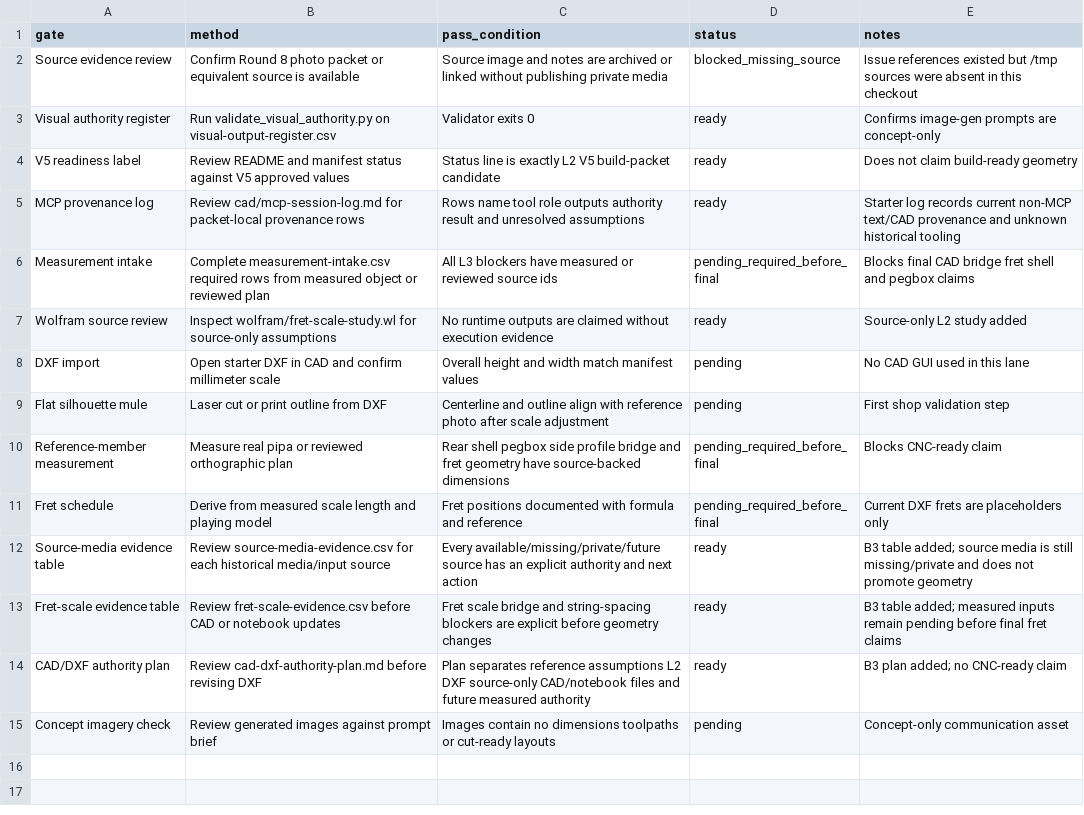
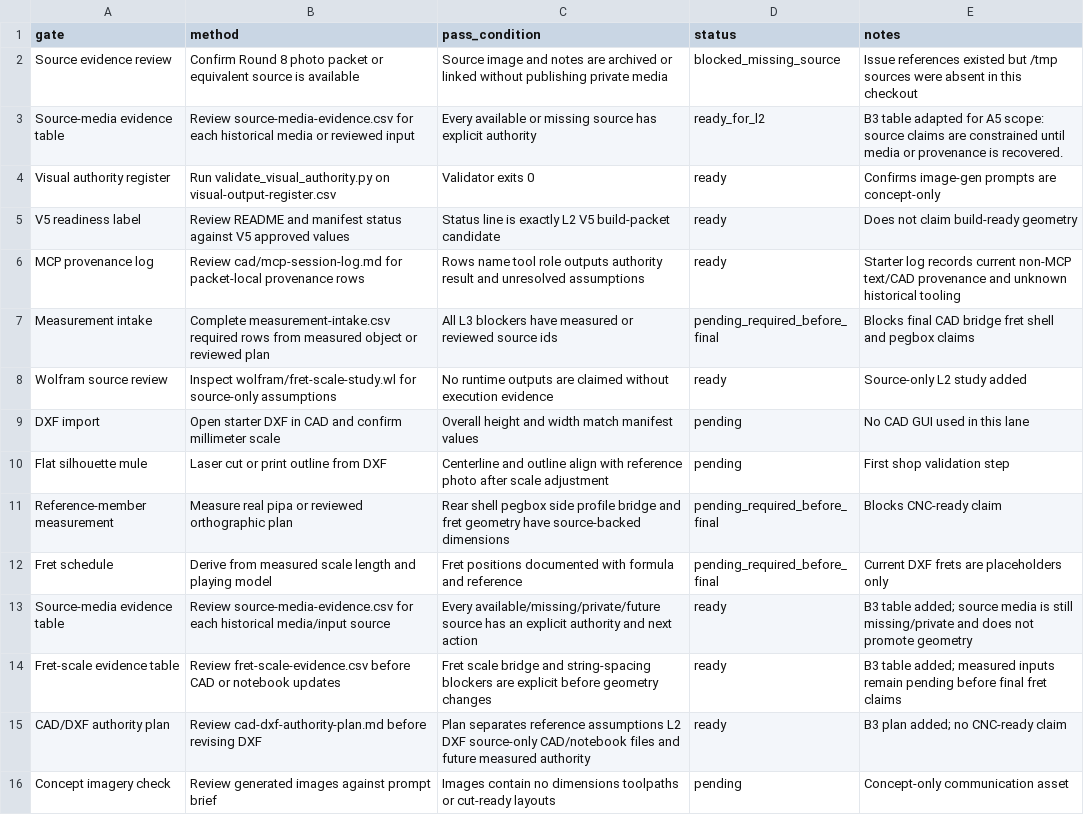
Before and after one commit to tonykoop/pipa, a CSV file: validation.csv, drawn as a sheet.

Commit message:
Add pipa source-media evidence intake (#5)
Co-authored-by: AI Bot <bot@example.com>

```diff
--- a/validation.csv
+++ b/validation.csv
@@ -2,2 +2,3 @@ gate,method,pass_condition,status,notes
 Source evidence review,Confirm Round 8 photo packet or equivalent source is available,Source image and notes are archived or linked without publishing private media,blocked_missing_source,Issue references existed but /tmp sources were absent in this checkout
+Source-media evidence table,Review source-media-evidence.csv for each historical media or reviewed input,Every available or missing source has explicit authority,ready_for_l2,B3 table adapted for A5 scope: source claims are constrained until media or provenance is recovered.
 Visual authority register,Run validate_visual_authority.py on visual-output-register.csv,Validator exits 0,ready,Confirms image-gen prompts are concept-only
```
